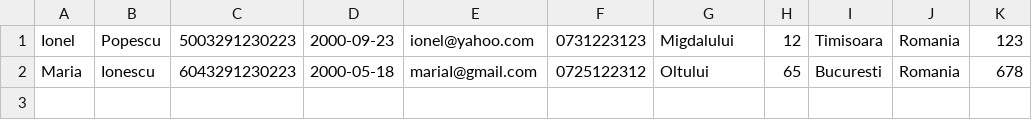
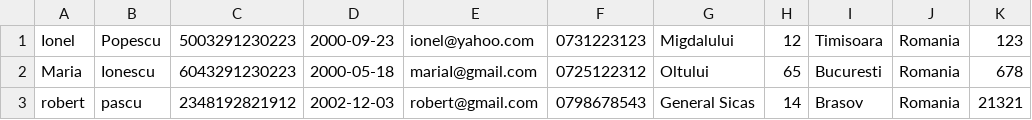
Before and after one commit to LucianaPirlogea/Proiect_PAO, a CSV file: data/clients.csv, drawn as a sheet.

```diff
--- a/data/clients.csv
+++ b/data/clients.csv
@@ -2 +2,2 @@ Ionel,Popescu,5003291230223,2000-09-23,ionel@yahoo.com,0731223123,Migdalului,12,
 Maria,Ionescu,6043291230223,2000-05-18,mariaI@gmail.com,0725122312,Oltului,65,Bucuresti,Romania,678
+robert,pascu,2348192821912,2002-12-03,robert@gmail.com,0798678543,General Sicas,14,Brasov,Romania,21321
```
Also changed, not shown: data/accounts.csv, data/deposits.csv, 3 other files.
